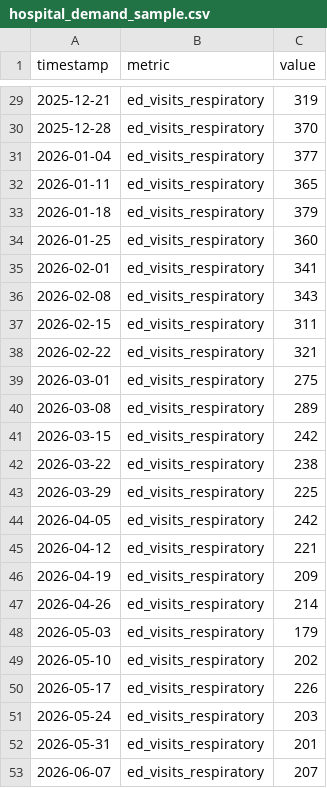
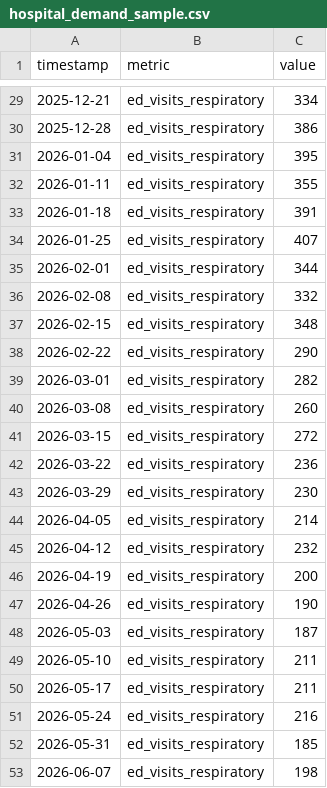
Before and after one commit to Hefrock/population-pulse, a CSV file: data/samples/hospital_demand_sample.csv, drawn as a sheet; only a part is shown, gaps mark what is left out; the diff covers the shown part only.

```diff
--- a/data/samples/hospital_demand_sample.csv
+++ b/data/samples/hospital_demand_sample.csv
@@ -29,25 +29,25 @@ timestamp,metric,value
-2025-12-21,ed_visits_respiratory,319
-2025-12-28,ed_visits_respiratory,370
-2026-01-04,ed_visits_respiratory,377
-2026-01-11,ed_visits_respiratory,365
-2026-01-18,ed_visits_respiratory,379
-2026-01-25,ed_visits_respiratory,360
-2026-02-01,ed_visits_respiratory,341
-2026-02-08,ed_visits_respiratory,343
-2026-02-15,ed_visits_respiratory,311
-2026-02-22,ed_visits_respiratory,321
-2026-03-01,ed_visits_respiratory,275
-2026-03-08,ed_visits_respiratory,289
-2026-03-15,ed_visits_respiratory,242
-2026-03-22,ed_visits_respiratory,238
-2026-03-29,ed_visits_respiratory,225
-2026-04-05,ed_visits_respiratory,242
-2026-04-12,ed_visits_respiratory,221
-2026-04-19,ed_visits_respiratory,209
-2026-04-26,ed_visits_respiratory,214
-2026-05-03,ed_visits_respiratory,179
-2026-05-10,ed_visits_respiratory,202
-2026-05-17,ed_visits_respiratory,226
-2026-05-24,ed_visits_respiratory,203
-2026-05-31,ed_visits_respiratory,201
-2026-06-07,ed_visits_respiratory,207
+2025-12-21,ed_visits_respiratory,334
+2025-12-28,ed_visits_respiratory,386
+2026-01-04,ed_visits_respiratory,395
+2026-01-11,ed_visits_respiratory,355
+2026-01-18,ed_visits_respiratory,391
+2026-01-25,ed_visits_respiratory,407
+2026-02-01,ed_visits_respiratory,344
+2026-02-08,ed_visits_respiratory,332
+2026-02-15,ed_visits_respiratory,348
+2026-02-22,ed_visits_respiratory,290
+2026-03-01,ed_visits_respiratory,282
+2026-03-08,ed_visits_respiratory,260
+2026-03-15,ed_visits_respiratory,272
+2026-03-22,ed_visits_respiratory,236
+2026-03-29,ed_visits_respiratory,230
+2026-04-05,ed_visits_respiratory,214
+2026-04-12,ed_visits_respiratory,232
+2026-04-19,ed_visits_respiratory,200
+2026-04-26,ed_visits_respiratory,190
+2026-05-03,ed_visits_respiratory,187
+2026-05-10,ed_visits_respiratory,211
+2026-05-17,ed_visits_respiratory,211
+2026-05-24,ed_visits_respiratory,216
+2026-05-31,ed_visits_respiratory,185
+2026-06-07,ed_visits_respiratory,198
```
Also changed, not shown: 26 edited cells elsewhere in this file, data/samples/mbta_ridership_sample.csv, data/samples/wastewater_sample.csv, 4 other files.
